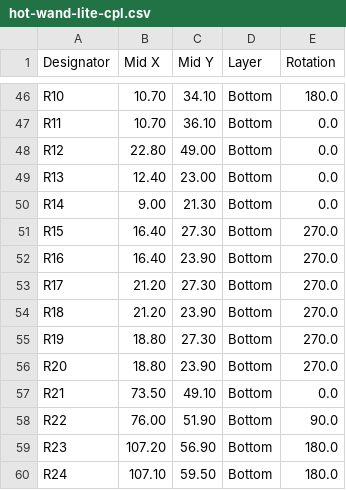
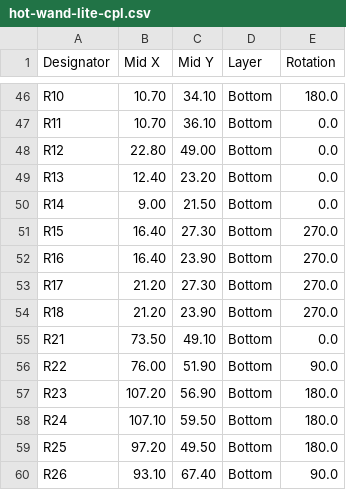
Before and after one commit to frank26080115/Hot-Wand, a CSV file: electrical/mfg-lite/hot-wand-lite-cpl.csv, drawn as a sheet; only a part is shown, gaps mark what is left out; the shorter side is filled out with more unchanged rows.

```diff
--- a/electrical/mfg-lite/hot-wand-lite-cpl.csv
+++ b/electrical/mfg-lite/hot-wand-lite-cpl.csv
@@ -48,4 +48,4 @@ R11,10.70,36.10,Bottom,0.0
 R12,22.80,49.00,Bottom,0.0
-R13,12.40,23.00,Bottom,0.0
-R14, 9.00,21.30,Bottom,0.0
+R13,12.40,23.20,Bottom,0.0
+R14, 9.00,21.50,Bottom,0.0
 R15,16.40,27.30,Bottom,270.0
@@ -54,4 +54,2 @@ R17,21.20,27.30,Bottom,270.0
 R18,21.20,23.90,Bottom,270.0
-R19,18.80,27.30,Bottom,270.0
-R20,18.80,23.90,Bottom,270.0
 R21,73.50,49.10,Bottom,0.0
```
Also changed, not shown: electrical/mfg-lite/hot-wand-lite-bom-jlc.csv, electrical/mfg-lite/hot-wand-lite-bom.csv, 36 other files.
